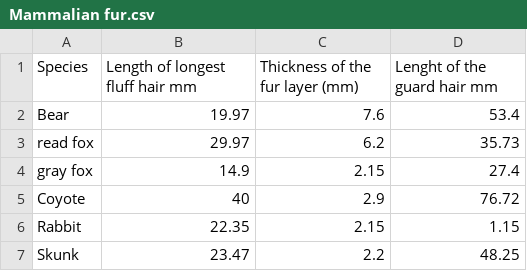
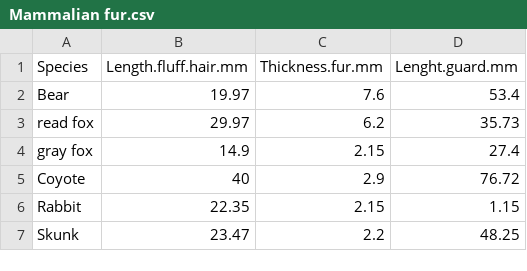
Before and after one commit to KevinAvilesRodriguez/AnimalPhys2019, a CSV file: Mammalian fur.csv, drawn as a sheet; only a part is shown.

Commit message:
Update Mammalian fur.csv

```diff
--- a/Mammalian fur.csv
+++ b/Mammalian fur.csv
@@ -1,2 +1,2 @@
-Species,Length of longest fluff hair mm,Thickness of the fur layer (mm),Lenght of the guard hair mm
+Species,Length.fluff.hair.mm,Thickness.fur.mm,Lenght.guard.mm
 Bear,19.97,7.6,53.4
```
